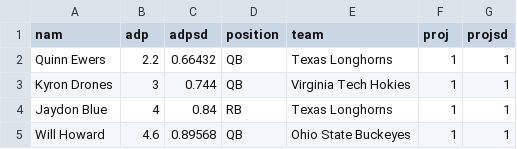
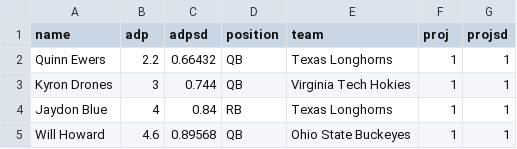
Before and after one commit to GForGumby/contestsim, a CSV file: CFB WEEK 1 TEMPLATE.csv, drawn as a sheet; only a part is shown.

Commit message:
Update CFB WEEK 1 TEMPLATE.csv

```diff
--- a/CFB WEEK 1 TEMPLATE.csv
+++ b/CFB WEEK 1 TEMPLATE.csv
@@ -1,2 +1,2 @@
-nam,adp,adpsd,position,team,proj,projsd
+name,adp,adpsd,position,team,proj,projsd
 Quinn Ewers,2.2,0.66432,QB,Texas Longhorns,1,1
```
